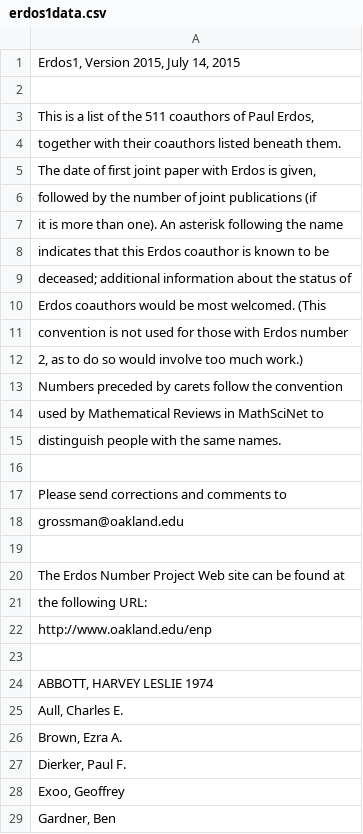
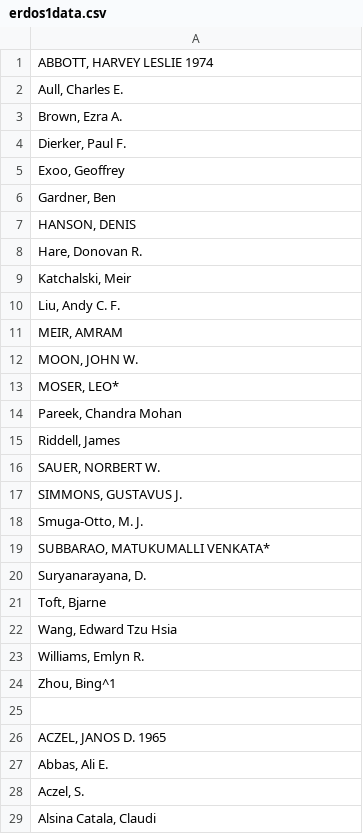
Before and after one commit to philiphossu/Modeling-With-Networks, a CSV file: erdos1data.csv, drawn as a sheet; only a part is shown; the shorter side is filled out with more unchanged rows; the diff names each change by its address in the sheet, - before the commit and + after, or states it on an @@ line.

Commit message:
Removed erdos data header and imported to R

```diff
--- a/erdos1data.csv
+++ b/erdos1data.csv
-row 1: Erdos1, Version 2015, July 14, 2015
-row 2: (empty)
-row 3: This is a list of the 511 coauthors of Paul Erdos,
-row 4: together with their coauthors listed beneath them.
-row 5: The date of first joint paper with Erdos is given,
-row 6: followed by the number of joint publications (if
-row 7: it is more than one). An asterisk following the name
-row 8: indicates that this Erdos coauthor is known to be
-row 9: deceased; additional information about the status of
-row 10: Erdos coauthors would be most welcomed. (This
-row 11: convention is not used for those with Erdos number
-row 12: 2, as to do so would involve too much work.)
-row 13: Numbers preceded by carets follow the convention
-row 14: used by Mathematical Reviews in MathSciNet to
-row 15: distinguish people with the same names.
-row 16: (empty)
-row 17: Please send corrections and comments to
-row 18: grossman@oakland.edu
-row 19: (empty)
-row 20: The Erdos Number Project Web site can be found at
-row 21: the following URL:
-row 22: http://www.oakland.edu/enp
-row 23: (empty)
```
Also changed, not shown: 1 other file.
